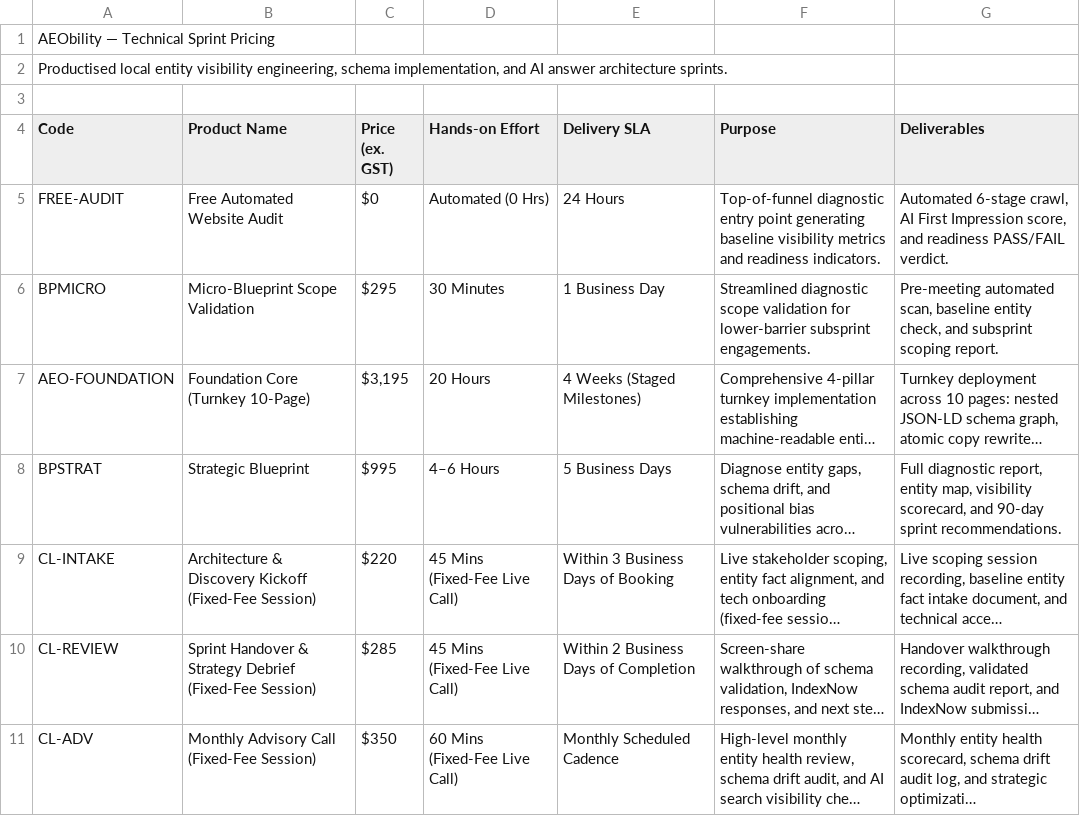
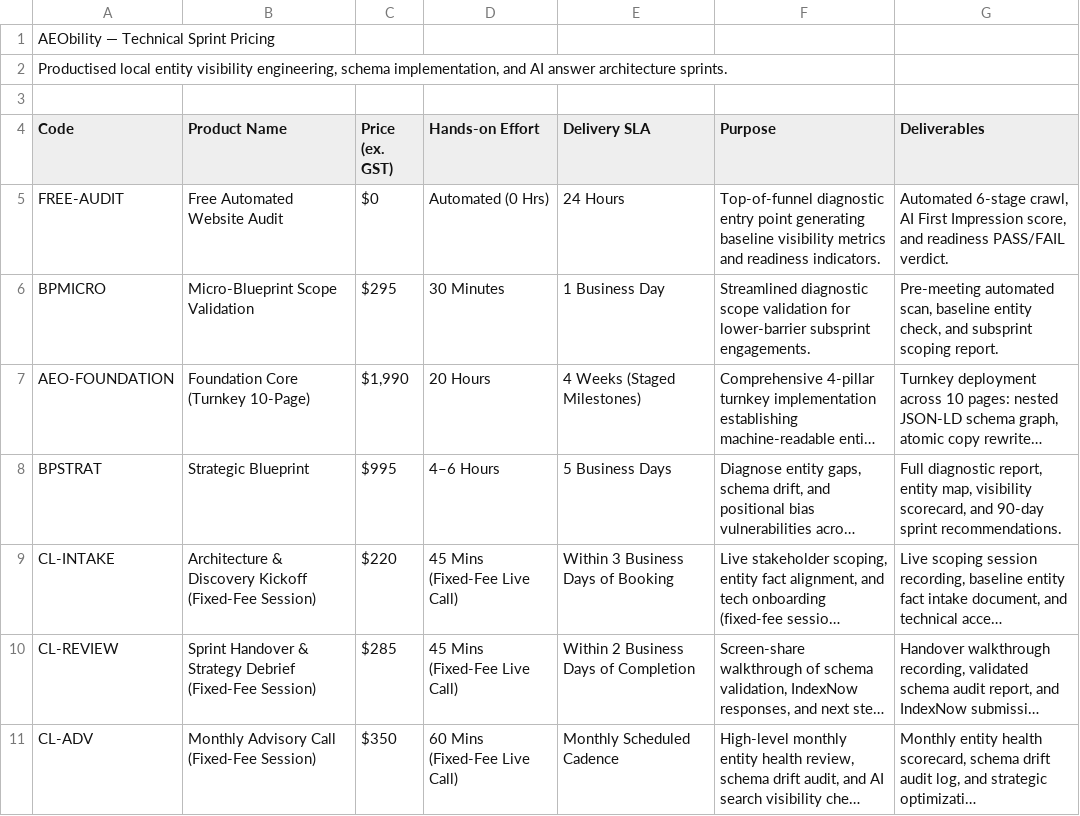
Before and after one commit to vinsnt76/aeobilty, a CSV file: Technical Sprint Pricing Table _ AEObility - Technical Sprint Pricing.csv, drawn as a sheet; only a part is shown; long unchanged cells end in …; the diff names each change by its address in the sheet, - before the commit and + after, or states it on an @@ line.

Commit message:
fix(pricing): align Foundation Core to ,990 AUD turnkey and purge ghost pricing

```diff
--- a/Technical Sprint Pricing Table _ AEObility - Technical Sprint Pricing.csv
+++ b/Technical Sprint Pricing Table _ AEObility - Technical Sprint Pricing.csv
-C7 (Price (ex. GST)): $3,195
+C7 (Price (ex. GST)): $1,990
```
Also changed, not shown: 37 other files.
